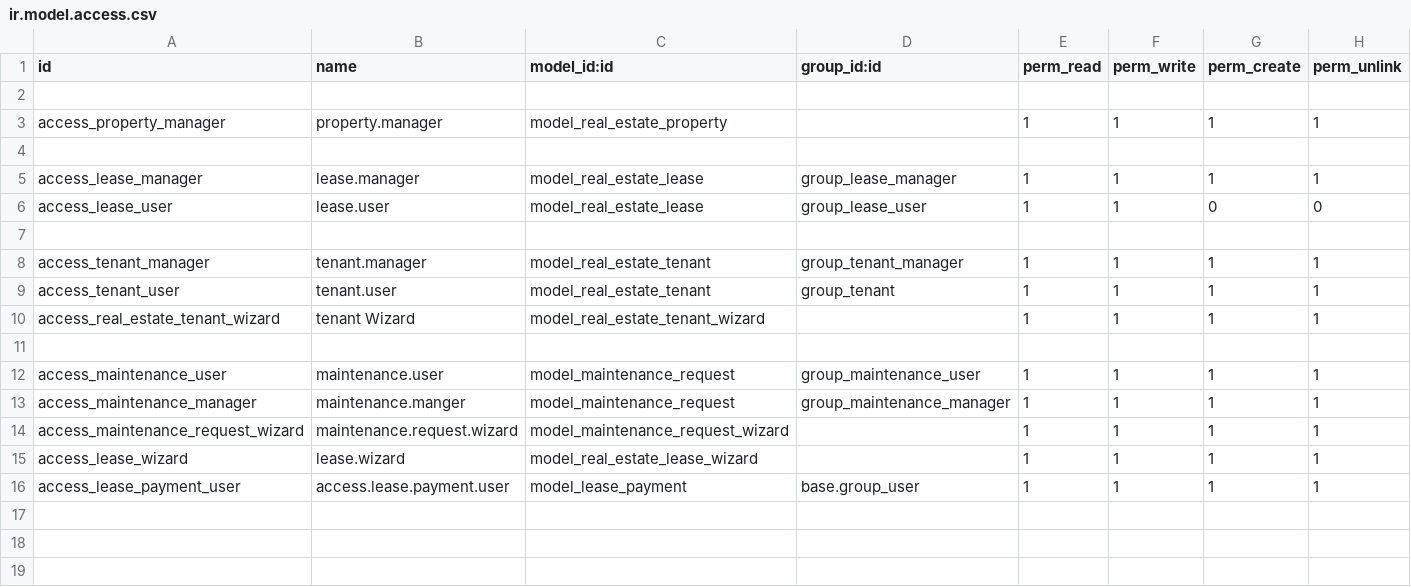
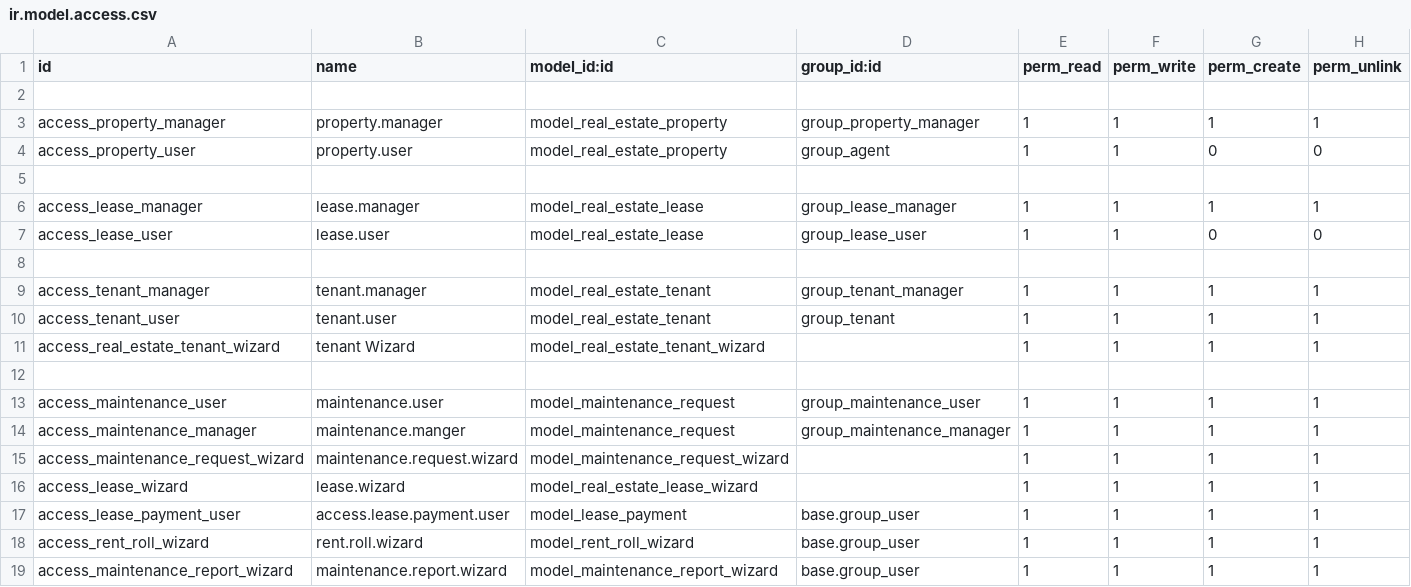
Before and after one commit to codebyhussein/real_estate_project, a CSV file: real_estate/security/ir.model.access.csv, drawn as a sheet.

Commit message:
Add maintenance and rent roll report wizards with corresponding menu items and access rights

```diff
--- a/real_estate/security/ir.model.access.csv
+++ b/real_estate/security/ir.model.access.csv
@@ -2,3 +2,4 @@ id,name,model_id:id,group_id:id,perm_read,perm_write,perm_create,perm_unlink
 
-access_property_manager,property.manager,model_real_estate_property,,1,1,1,1
+access_property_manager,property.manager,model_real_estate_property,group_property_manager,1,1,1,1
+access_property_user,property.user,model_real_estate_property,group_agent,1,1,0,0
 
@@ -16 +17,3 @@ access_lease_wizard,lease.wizard,model_real_estate_lease_wizard,,1,1,1,1
 access_lease_payment_user,access.lease.payment.user,model_lease_payment,base.group_user,1,1,1,1
+access_rent_roll_wizard,rent.roll.wizard,model_rent_roll_wizard,base.group_user,1,1,1,1
+access_maintenance_report_wizard,maintenance.report.wizard,model_maintenance_report_wizard,base.group_user,1,1,1,1
```
Also changed, not shown: 4 other files.
